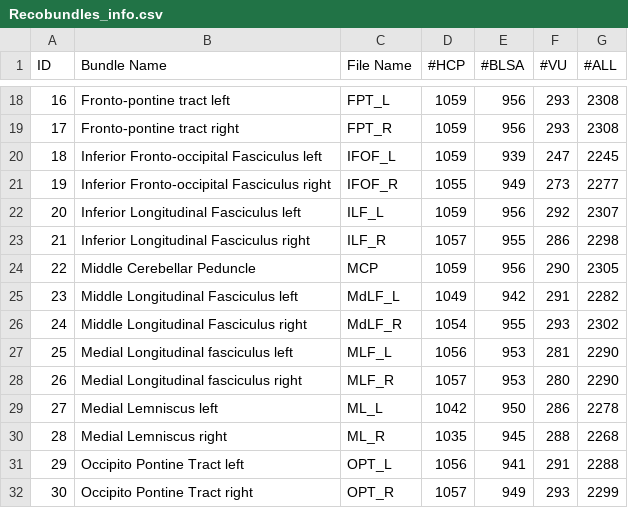
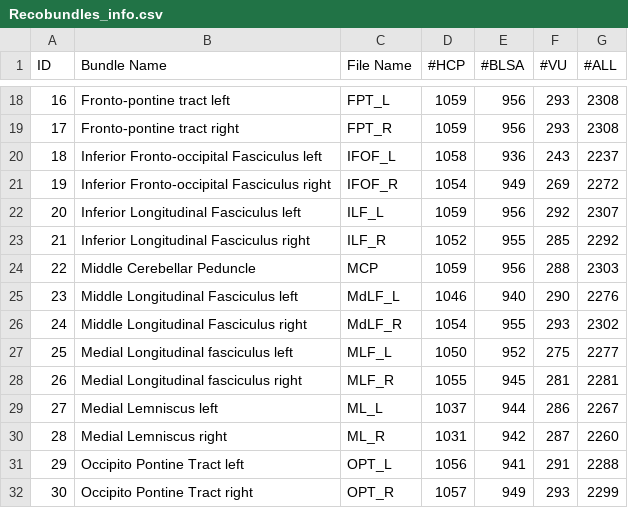
Before and after one commit to MASILab/Pandora-WhiteMatterAtlas, a CSV file: Recobundles/Recobundles_info.csv, drawn as a sheet; only a part is shown, gaps mark what is left out; the diff covers the shown part only.

```diff
--- a/Recobundles/Recobundles_info.csv
+++ b/Recobundles/Recobundles_info.csv
@@ -19,13 +19,13 @@ ID,Bundle Name,File Name,#HCP,#BLSA,#VU,#ALL
 17,Fronto-pontine tract right,FPT_R,1059,956,293,2308
-18,Inferior Fronto-occipital Fasciculus left,IFOF_L,1059,939,247,2245
-19,Inferior Fronto-occipital Fasciculus right,IFOF_R,1055,949,273,2277
+18,Inferior Fronto-occipital Fasciculus left,IFOF_L,1058,936,243,2237
+19,Inferior Fronto-occipital Fasciculus right,IFOF_R,1054,949,269,2272
 20,Inferior Longitudinal Fasciculus left,ILF_L,1059,956,292,2307
-21,Inferior Longitudinal Fasciculus right,ILF_R,1057,955,286,2298
-22,Middle Cerebellar Peduncle,MCP,1059,956,290,2305
-23,Middle Longitudinal Fasciculus left,MdLF_L,1049,942,291,2282
+21,Inferior Longitudinal Fasciculus right,ILF_R,1052,955,285,2292
+22,Middle Cerebellar Peduncle,MCP,1059,956,288,2303
+23,Middle Longitudinal Fasciculus left,MdLF_L,1046,940,290,2276
 24,Middle Longitudinal Fasciculus right,MdLF_R,1054,955,293,2302
-25,Medial Longitudinal fasciculus left,MLF_L,1056,953,281,2290
-26,Medial Longitudinal fasciculus right,MLF_R,1057,953,280,2290
-27,Medial Lemniscus left,ML_L,1042,950,286,2278
-28,Medial Lemniscus right,ML_R,1035,945,288,2268
+25,Medial Longitudinal fasciculus left,MLF_L,1050,952,275,2277
+26,Medial Longitudinal fasciculus right,MLF_R,1055,945,281,2281
+27,Medial Lemniscus left,ML_L,1037,944,286,2267
+28,Medial Lemniscus right,ML_R,1031,942,287,2260
 29,Occipito Pontine Tract left,OPT_L,1056,941,291,2288
```
Also changed, not shown: 61 edited cells elsewhere in this file, 4 other files.
